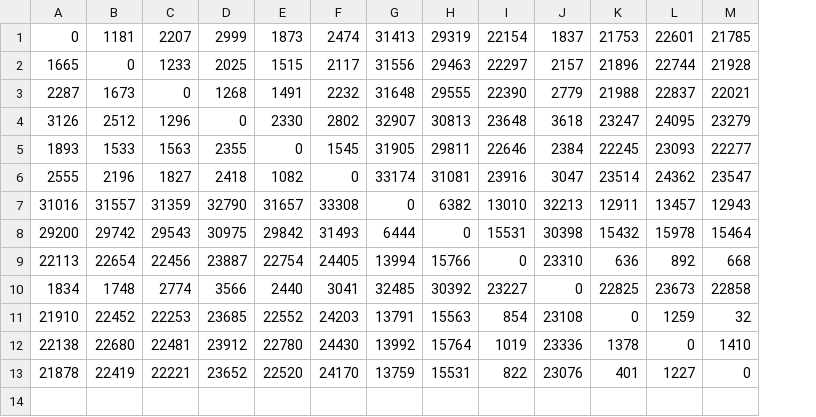
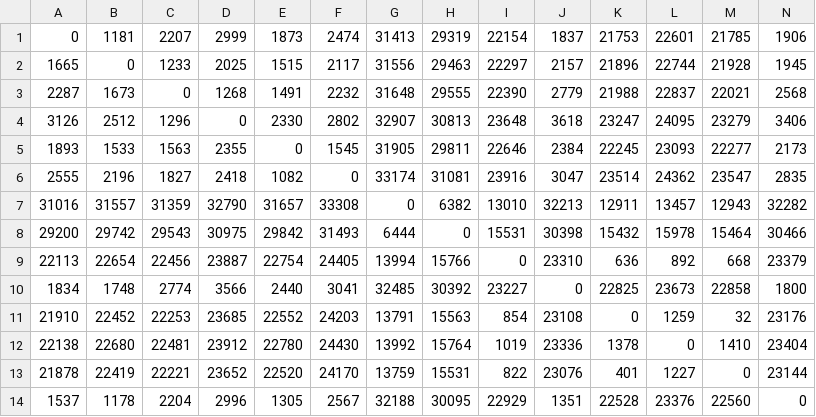
Before and after one commit to eladihezi/serverSideFinalProject, a CSV file: ABC_algo/distanceMatrix.csv, drawn as a sheet; the diff names each change by its address in the sheet, - before the commit and + after, or states it on an @@ line.

```diff
--- a/ABC_algo/distanceMatrix.csv
+++ b/ABC_algo/distanceMatrix.csv
+column N, rows 1-13: 1906 | 1945 | 2568 | 3406 | 2173 | 2835 | 32282 | 30466 | 23379 | 1800 | 23176 | 23404 | 23144
+row 14: 1537 | 1178 | 2204 | 2996 | 1305 | 2567 | 32188 | 30095 | 22929 | 1351 | 22528 | 23376 | 22560 | 0
```
Also changed, not shown: 13 other files.
